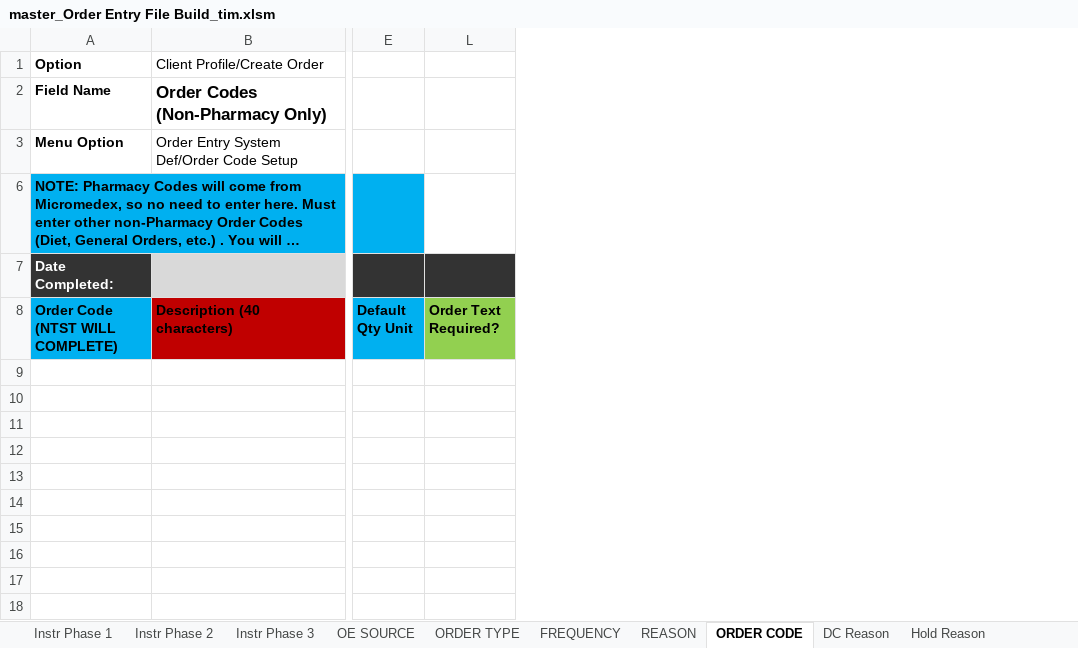
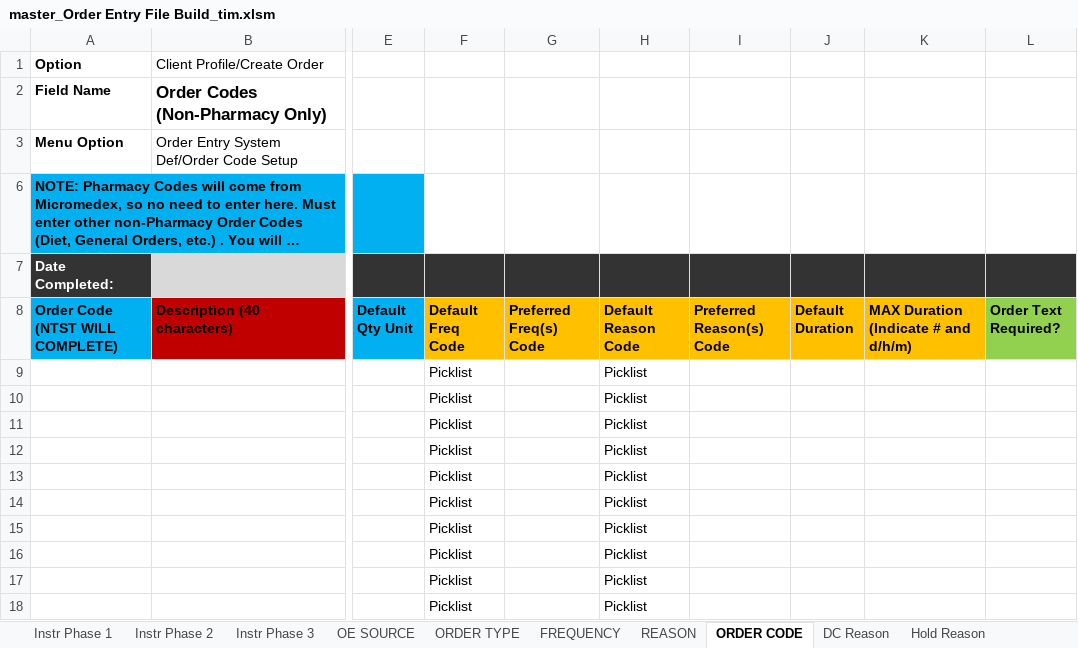
Before and after one commit to JimmySticks2001/emarWorkbook, an Excel workbook: master_Order Entry File Build_tim.xlsm, sheet ORDER CODE, drawn as a sheet; only a part is shown, gaps mark what is left out; long unchanged cells end in …; values as stored, in another font and other column widths than the file's, no borders; charts and pictures not drawn; the diff names each change by its address in the sheet, - before the commit and + after, or states it on an @@ line.

Commit message:
Fixed tab color inaccuracies and column hiding. Enabled MACROS tab hiding and proper sheet re-direct.

```diff
--- a/master_Order Entry File Build_tim.xlsm (sheet ORDER CODE)
+++ b/master_Order Entry File Build_tim.xlsm (sheet ORDER CODE)
@@ column F (Default Freq Code) unhidden, rows 9-18: all Picklist @@
@@ column G (Preferred Freq(s) Code) unhidden, empty @@
@@ column H (Default Reason Code) unhidden, rows 9-18: all Picklist @@
@@ column I (Preferred Reason(s) Code) unhidden, empty @@
@@ column J (Default Duration) unhidden, empty @@
@@ column K unhidden, row 8: MAX Duration (Indicate # and d/h/m) @@
```
Also changed, not shown: 1 other file.
